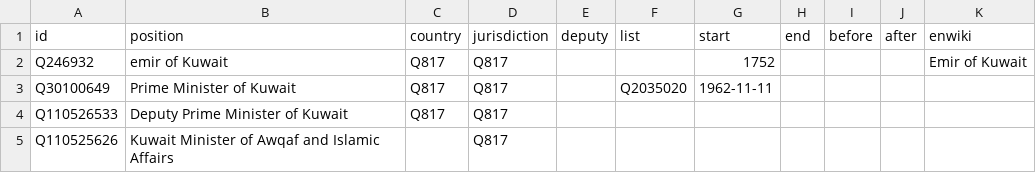
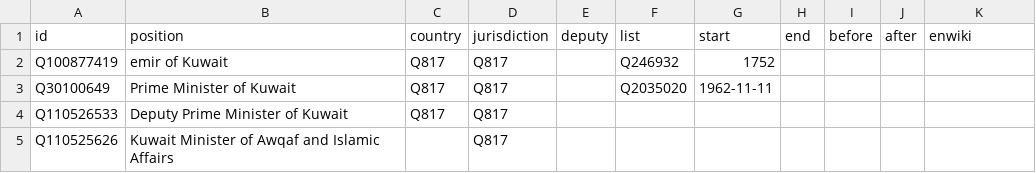
Before and after one commit to every-politician-scrapers/kuwait-ministers, a CSV file: html/positions.csv, drawn as a sheet; only a part is shown.

```diff
--- a/html/positions.csv
+++ b/html/positions.csv
@@ -1,3 +1,3 @@
 id,position,country,jurisdiction,deputy,list,start,end,before,after,enwiki
-Q246932,emir of Kuwait,Q817,Q817,,,1752,,,,Emir of Kuwait
+Q100877419,emir of Kuwait,Q817,Q817,,Q246932,1752,,,,
 Q30100649,Prime Minister of Kuwait,Q817,Q817,,Q2035020,1962-11-11,,,,
```
Also changed, not shown: 1 other file.
